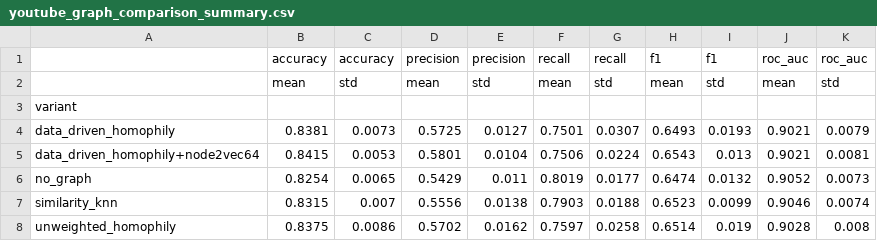
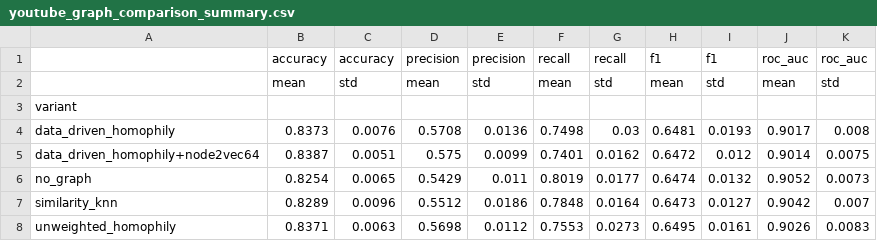
Before and after one commit to ThienY173/FDSE_2026_A_comparative_study_across_six_platforms, a CSV file: Network_graph/results/youtube_graph_comparison_summary.csv, drawn as a sheet.

```diff
--- a/Network_graph/results/youtube_graph_comparison_summary.csv
+++ b/Network_graph/results/youtube_graph_comparison_summary.csv
@@ -3,6 +3,6 @@
 variant,,,,,,,,,,
-data_driven_homophily,0.8381,0.0073,0.5725,0.0127,0.7501,0.0307,0.6493,0.0193,0.9021,0.0079
-data_driven_homophily+node2vec64,0.8415,0.0053,0.5801,0.0104,0.7506,0.0224,0.6543,0.013,0.9021,0.0081
+data_driven_homophily,0.8373,0.0076,0.5708,0.0136,0.7498,0.03,0.6481,0.0193,0.9017,0.008
+data_driven_homophily+node2vec64,0.8387,0.0051,0.575,0.0099,0.7401,0.0162,0.6472,0.012,0.9014,0.0075
 no_graph,0.8254,0.0065,0.5429,0.011,0.8019,0.0177,0.6474,0.0132,0.9052,0.0073
-similarity_knn,0.8315,0.007,0.5556,0.0138,0.7903,0.0188,0.6523,0.0099,0.9046,0.0074
-unweighted_homophily,0.8375,0.0086,0.5702,0.0162,0.7597,0.0258,0.6514,0.019,0.9028,0.008
+similarity_knn,0.8289,0.0096,0.5512,0.0186,0.7848,0.0164,0.6473,0.0127,0.9042,0.007
+unweighted_homophily,0.8371,0.0063,0.5698,0.0112,0.7553,0.0273,0.6495,0.0161,0.9026,0.0083
```
Also changed, not shown: Network_graph/results/tiktok_graph_comparison_raw.csv, Network_graph/results/twitter_graph_comparison_raw.csv, 27 other files.
